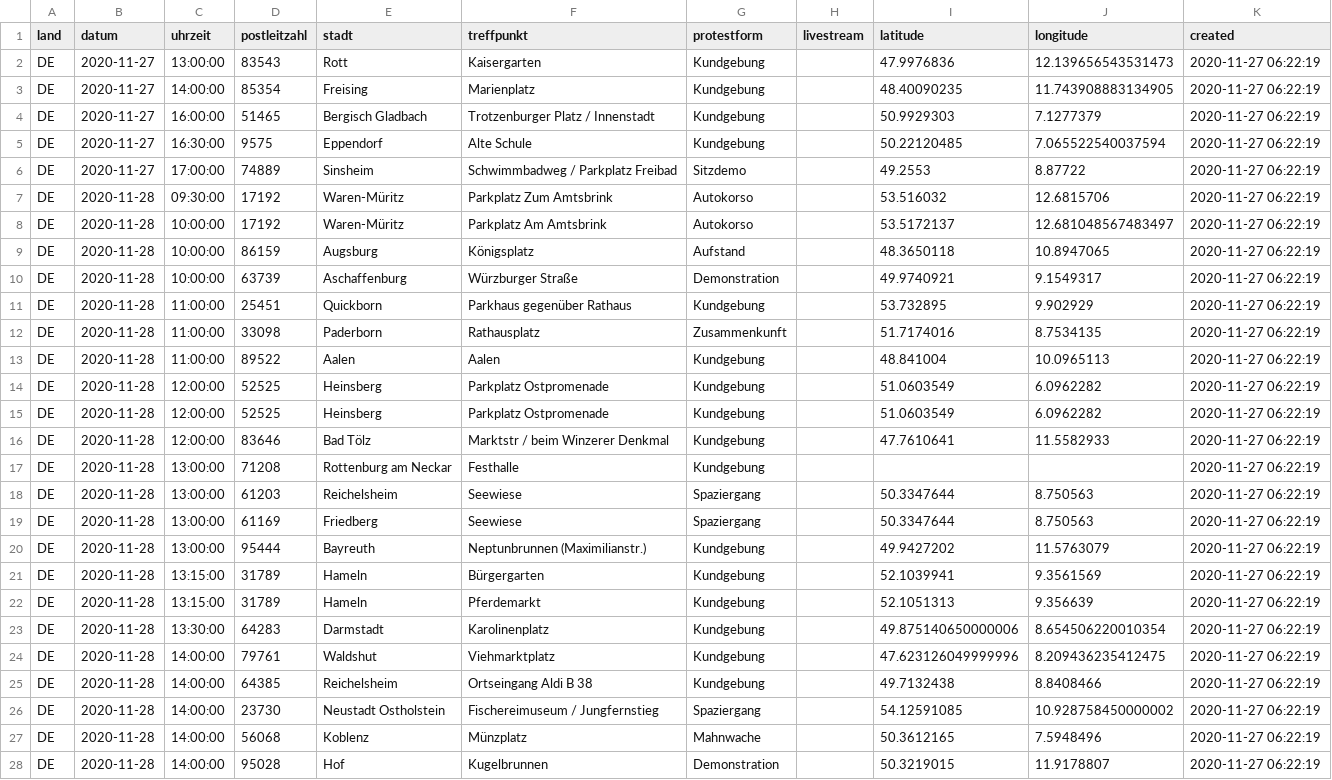
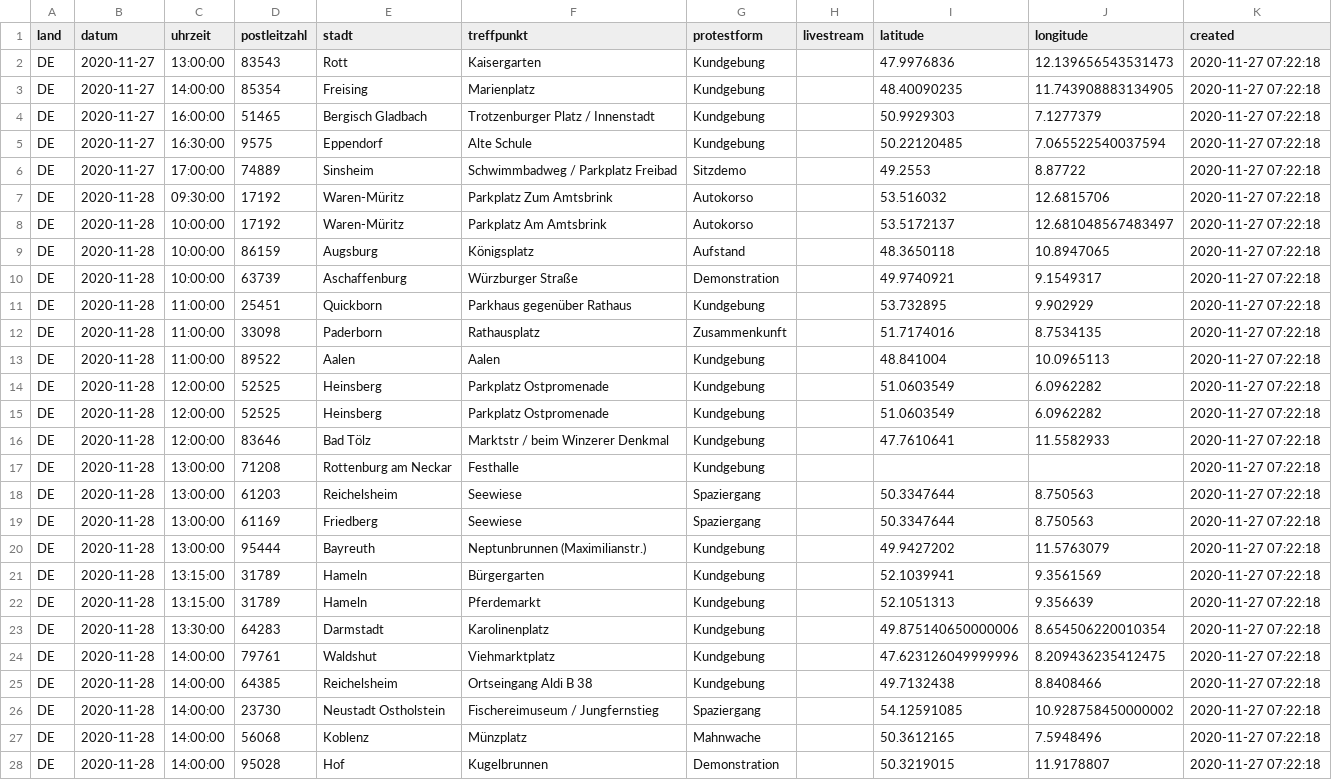
Before and after one commit to anonymous-tld/m.terminkalender.top, a CSV file: assets/data/demotermine_geo.csv, drawn as a sheet; only a part is shown; the diff covers the shown part only; the diff names each change by its address in the sheet, - before the commit and + after, or states it on an @@ line.

Commit message:
Update demotermine_geo.csv from https://maps.leylines.net/geodata/anonymous/demotermine_geo.csv

```diff
--- a/assets/data/demotermine_geo.csv
+++ b/assets/data/demotermine_geo.csv
-K2:K28 (created): 2020-11-27 06:22:19
+K2:K28 (created): 2020-11-27 07:22:18
```
Also changed, not shown: 101 edited cells elsewhere in this file.
